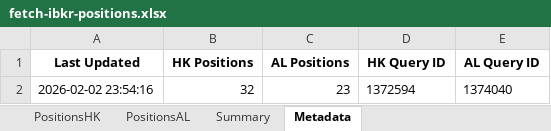
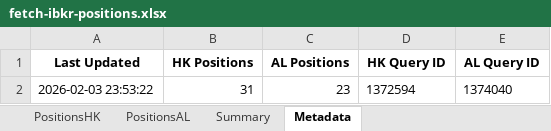
Before and after one commit to timelyrain/timeless-workspace, an Excel workbook: projects/fetch-ibkr-positions.xlsx, sheet Metadata, drawn as a sheet; values as stored, in another font and other column widths than the file's, no borders; the diff names each change by its address in the sheet, - before the commit and + after, or states it on an @@ line.

```diff
--- a/projects/fetch-ibkr-positions.xlsx (sheet Metadata)
+++ b/projects/fetch-ibkr-positions.xlsx (sheet Metadata)
-A2 (Last Updated): 2026-02-02 23:54:16
+A2 (Last Updated): 2026-02-03 23:53:22
-B2 (HK Positions): 32
+B2 (HK Positions): 31
```
Also changed, not shown: sheet PositionsHK, sheet PositionsAL, sheet Summary.
